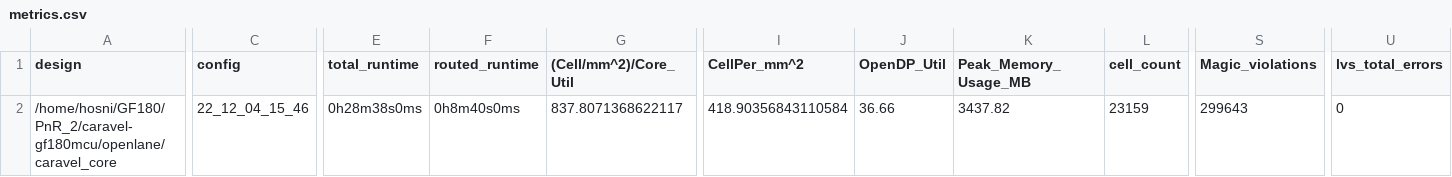
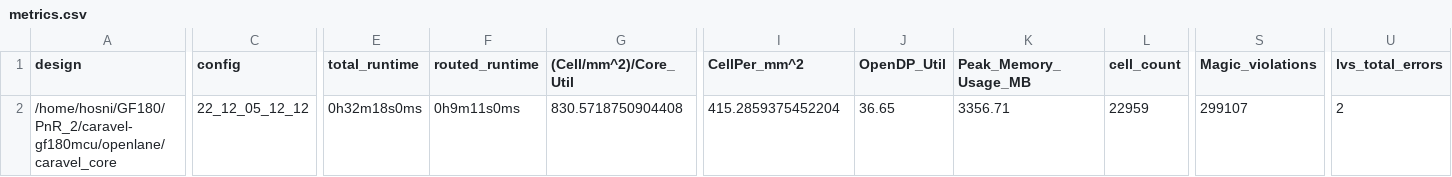
Before and after one commit to efabless/caravel-gf180mcu, a CSV file: signoff/caravel_core/metrics.csv, drawn as a sheet; only a part is shown, gaps mark what is left out; the diff covers the shown part only; the diff names each change by its address in the sheet, - before the commit and + after, or states it on an @@ line.

Commit message:
reharden caravel_core using pdk version b8c612.

```diff
--- a/signoff/caravel_core/metrics.csv
+++ b/signoff/caravel_core/metrics.csv
-C2 (config): 22_12_04_15_46
+C2 (config): 22_12_05_12_12
-E2 (total_runtime): 0h28m38s0ms
+E2 (total_runtime): 0h32m18s0ms
-F2 (routed_runtime): 0h8m40s0ms
+F2 (routed_runtime): 0h9m11s0ms
-G2 ((Cell/mm^2)/Core_Util): 837.8071368622117
+G2 ((Cell/mm^2)/Core_Util): 830.5718750904408
-I2 (CellPer_mm^2): 418.90356843110584
+I2 (CellPer_mm^2): 415.2859375452204
-J2 (OpenDP_Util): 36.66
+J2 (OpenDP_Util): 36.65
-K2 (Peak_Memory_Usage_MB): 3437.82
+K2 (Peak_Memory_Usage_MB): 3356.71
-L2 (cell_count): 23159
+L2 (cell_count): 22959
-S2 (Magic_violations): 299643
+S2 (Magic_violations): 299107
-U2 (lvs_total_errors): 0
+U2 (lvs_total_errors): 2
```
Also changed, not shown: 24 edited cells elsewhere in this file, 42 other files.
